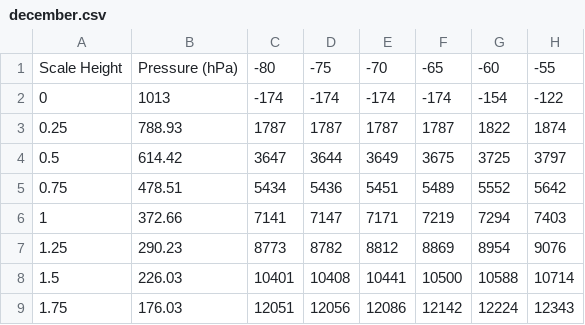
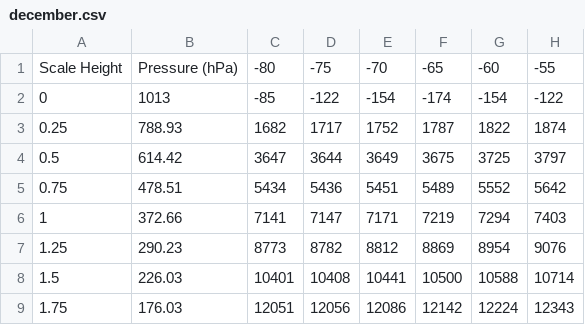
Before and after one commit to amsimp/amsimp, a CSV file: amsimp/data/geopotential_height/december.csv, drawn as a sheet; only a part is shown; the diff names each change by its address in the sheet, - before the commit and + after, or states it on an @@ line.

```diff
--- a/amsimp/data/geopotential_height/december.csv
+++ b/amsimp/data/geopotential_height/december.csv
-C2: -174
+C2: -85
-D2: -174
+D2: -122
-E2: -174
+E2: -154
-C3: 1787
+C3: 1682
-D3: 1787
+D3: 1717
-E3: 1787
+E3: 1752
```
Also changed, not shown: amsimp/data/geopotential_height/april.csv, amsimp/data/geopotential_height/august.csv, 21 other files.
